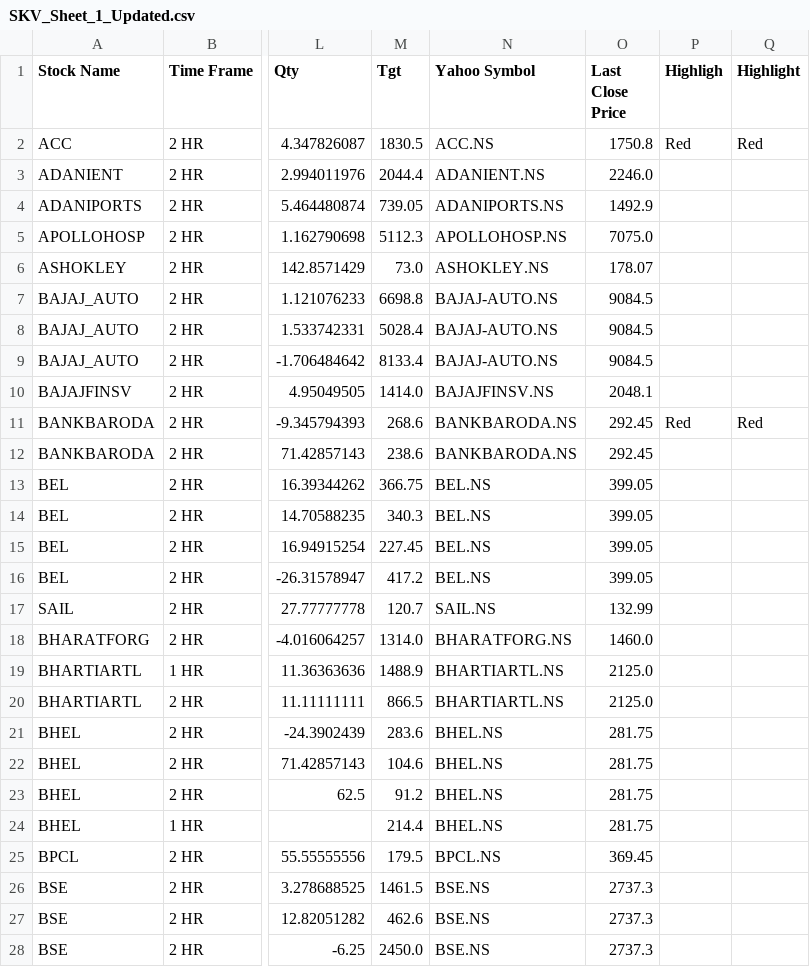
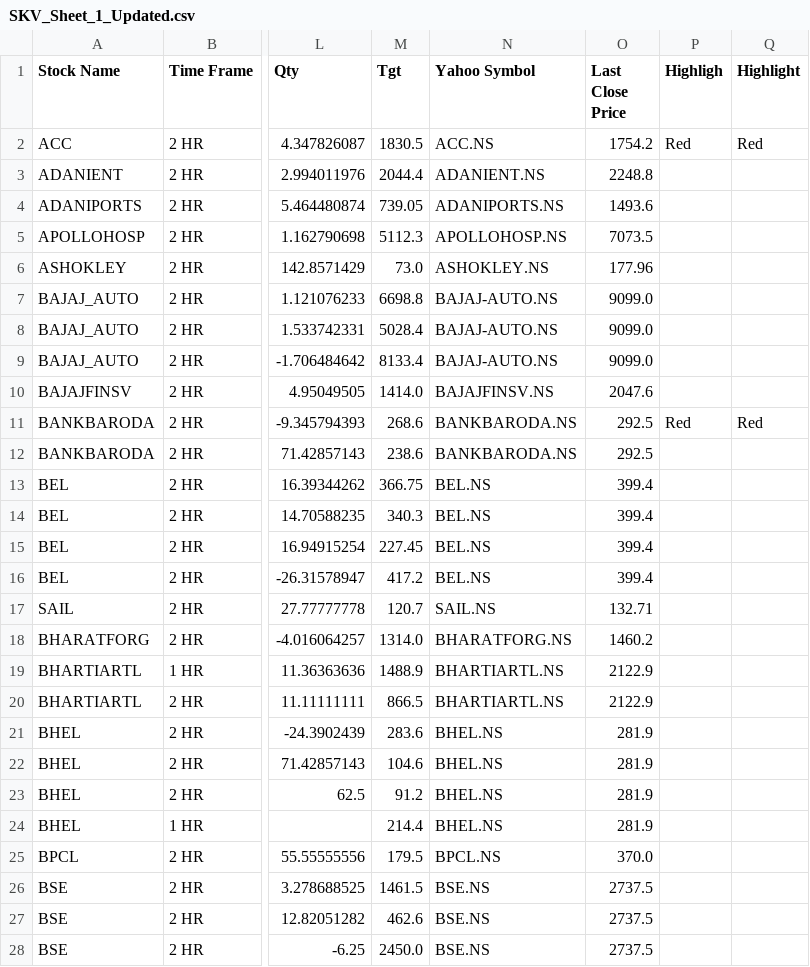
Before and after one commit to prakashmmali2/skv-stock-updater, a CSV file: SKV_Sheet_1_Updated.csv, drawn as a sheet; only a part is shown, gaps mark what is left out; the diff covers the shown part only; the diff names each change by its address in the sheet, - before the commit and + after, or states it on an @@ line.

```diff
--- a/SKV_Sheet_1_Updated.csv
+++ b/SKV_Sheet_1_Updated.csv
-O2 (Last Close Price): 1750.8
+O2 (Last Close Price): 1754.2
-O3 (Last Close Price): 2246.0
+O3 (Last Close Price): 2248.8
-O4 (Last Close Price): 1492.9
+O4 (Last Close Price): 1493.6
-O5 (Last Close Price): 7075.0
+O5 (Last Close Price): 7073.5
-O6 (Last Close Price): 178.07
+O6 (Last Close Price): 177.96
-O7:O9 (Last Close Price): 9084.5
+O7:O9 (Last Close Price): 9099.0
-O10 (Last Close Price): 2048.1
+O10 (Last Close Price): 2047.6
-O11:O12 (Last Close Price): 292.45
+O11:O12 (Last Close Price): 292.5
-O13:O16 (Last Close Price): 399.05
+O13:O16 (Last Close Price): 399.4
-O17 (Last Close Price): 132.99
+O17 (Last Close Price): 132.71
-O18 (Last Close Price): 1460.0
+O18 (Last Close Price): 1460.2
-O19:O20 (Last Close Price): 2125.0
+O19:O20 (Last Close Price): 2122.9
-O21:O24 (Last Close Price): 281.75
+O21:O24 (Last Close Price): 281.9
-O25 (Last Close Price): 369.45
+O25 (Last Close Price): 370.0
-O26:O28 (Last Close Price): 2737.3
+O26:O28 (Last Close Price): 2737.5
```
Also changed, not shown: 122 edited cells elsewhere in this file.
